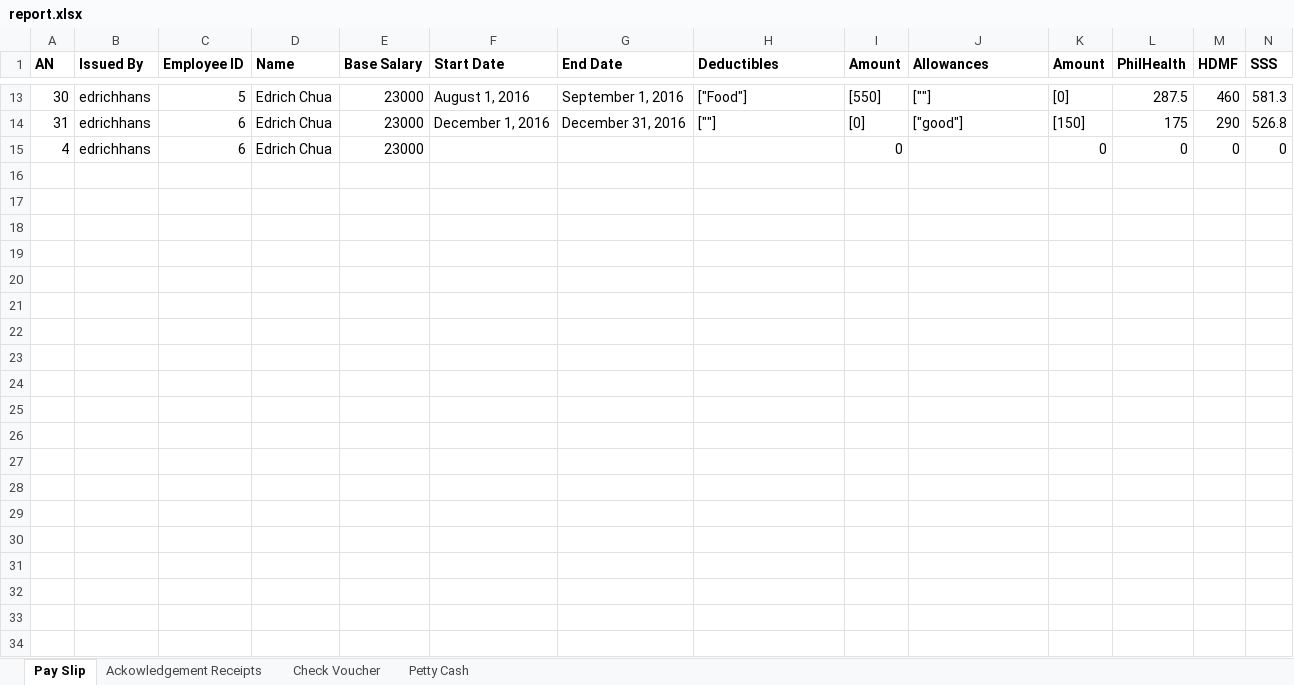
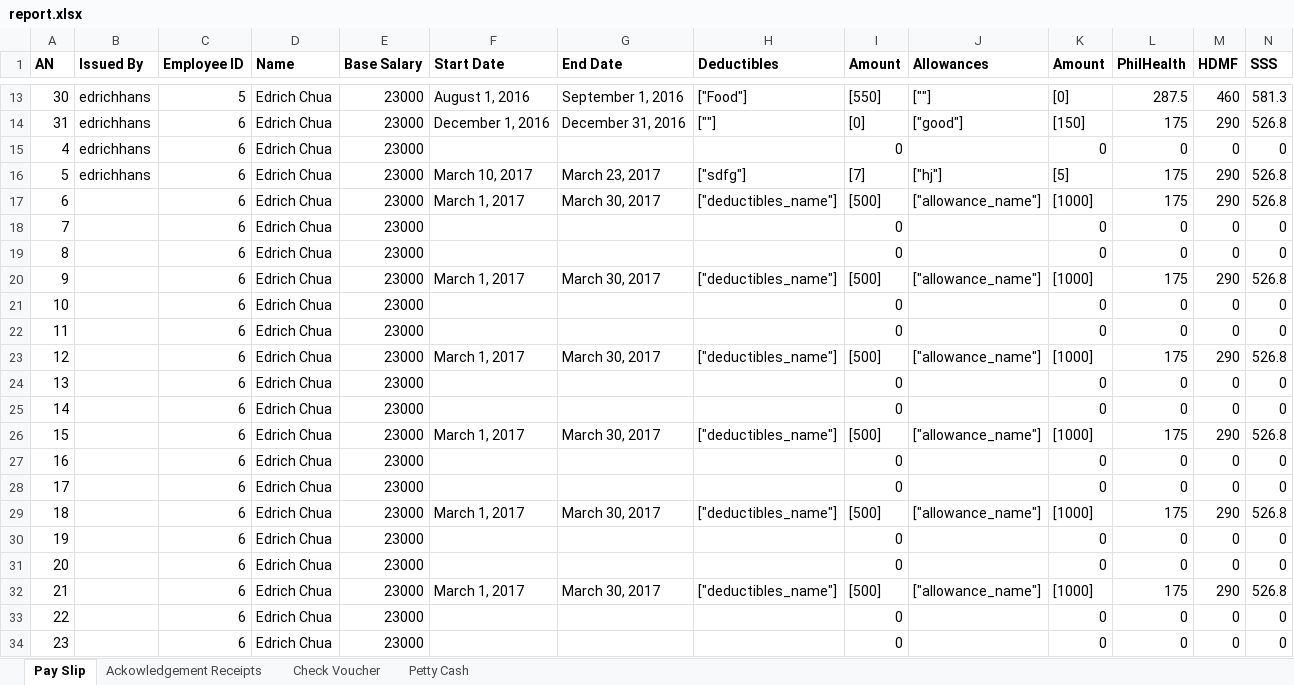
Before and after one commit to edrichhans/ApplesAndBerries, an Excel workbook: uploads/report.xlsx, sheet Pay Slip, drawn as a sheet; only a part is shown, gaps mark what is left out; values as stored, in another font and other column widths than the file's, no borders; rows hold the shown columns only; the diff covers the shown part only; the diff names each change by its address in the sheet, - before the commit and + after, or states it on an @@ line.

```diff
--- a/uploads/report.xlsx (sheet Pay Slip)
+++ b/uploads/report.xlsx (sheet Pay Slip)
+row 16: 5 | edrichhans | 6 | Edrich Chua | 23000 | March 10, 2017 | March 23, 2017 | ["sdfg"] | [7] | ["hj"] | [5] | 175 | 290 | 526.8
+row 17: 6 |  | 6 | Edrich Chua | 23000 | March 1, 2017 | March 30, 2017 | ["deductibles_name"] | [500] | ["allowance_name"] | [1000] | 175 | 290 | 526.8
+row 18: 7 |  | 6 | Edrich Chua | 23000 |  |  |  | 0 |  | 0 | 0 | 0 | 0
+row 19: 8 |  | 6 | Edrich Chua | 23000 |  |  |  | 0 |  | 0 | 0 | 0 | 0
+row 20: 9 |  | 6 | Edrich Chua | 23000 | March 1, 2017 | March 30, 2017 | ["deductibles_name"] | [500] | ["allowance_name"] | [1000] | 175 | 290 | 526.8
+row 21: 10 |  | 6 | Edrich Chua | 23000 |  |  |  | 0 |  | 0 | 0 | 0 | 0
+row 22: 11 |  | 6 | Edrich Chua | 23000 |  |  |  | 0 |  | 0 | 0 | 0 | 0
+row 23: 12 |  | 6 | Edrich Chua | 23000 | March 1, 2017 | March 30, 2017 | ["deductibles_name"] | [500] | ["allowance_name"] | [1000] | 175 | 290 | 526.8
+row 24: 13 |  | 6 | Edrich Chua | 23000 |  |  |  | 0 |  | 0 | 0 | 0 | 0
+row 25: 14 |  | 6 | Edrich Chua | 23000 |  |  |  | 0 |  | 0 | 0 | 0 | 0
+row 26: 15 |  | 6 | Edrich Chua | 23000 | March 1, 2017 | March 30, 2017 | ["deductibles_name"] | [500] | ["allowance_name"] | [1000] | 175 | 290 | 526.8
+row 27: 16 |  | 6 | Edrich Chua | 23000 |  |  |  | 0 |  | 0 | 0 | 0 | 0
+row 28: 17 |  | 6 | Edrich Chua | 23000 |  |  |  | 0 |  | 0 | 0 | 0 | 0
+row 29: 18 |  | 6 | Edrich Chua | 23000 | March 1, 2017 | March 30, 2017 | ["deductibles_name"] | [500] | ["allowance_name"] | [1000] | 175 | 290 | 526.8
+row 30: 19 |  | 6 | Edrich Chua | 23000 |  |  |  | 0 |  | 0 | 0 | 0 | 0
+row 31: 20 |  | 6 | Edrich Chua | 23000 |  |  |  | 0 |  | 0 | 0 | 0 | 0
+row 32: 21 |  | 6 | Edrich Chua | 23000 | March 1, 2017 | March 30, 2017 | ["deductibles_name"] | [500] | ["allowance_name"] | [1000] | 175 | 290 | 526.8
+row 33: 22 |  | 6 | Edrich Chua | 23000 |  |  |  | 0 |  | 0 | 0 | 0 | 0
+row 34: 23 |  | 6 | Edrich Chua | 23000 |  |  |  | 0 |  | 0 | 0 | 0 | 0
```
Also changed, not shown: 9 added rows elsewhere in this sheet, sheet Petty Cash, sheet Ackowledgement Receipts, sheet Check Voucher, 32 other files.
